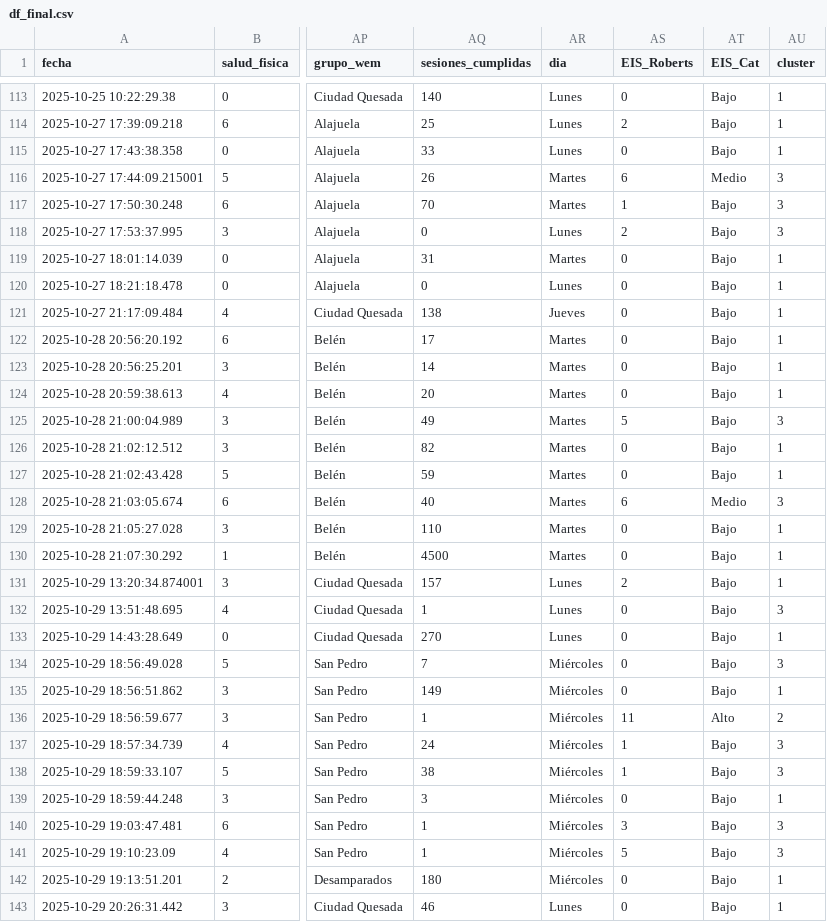
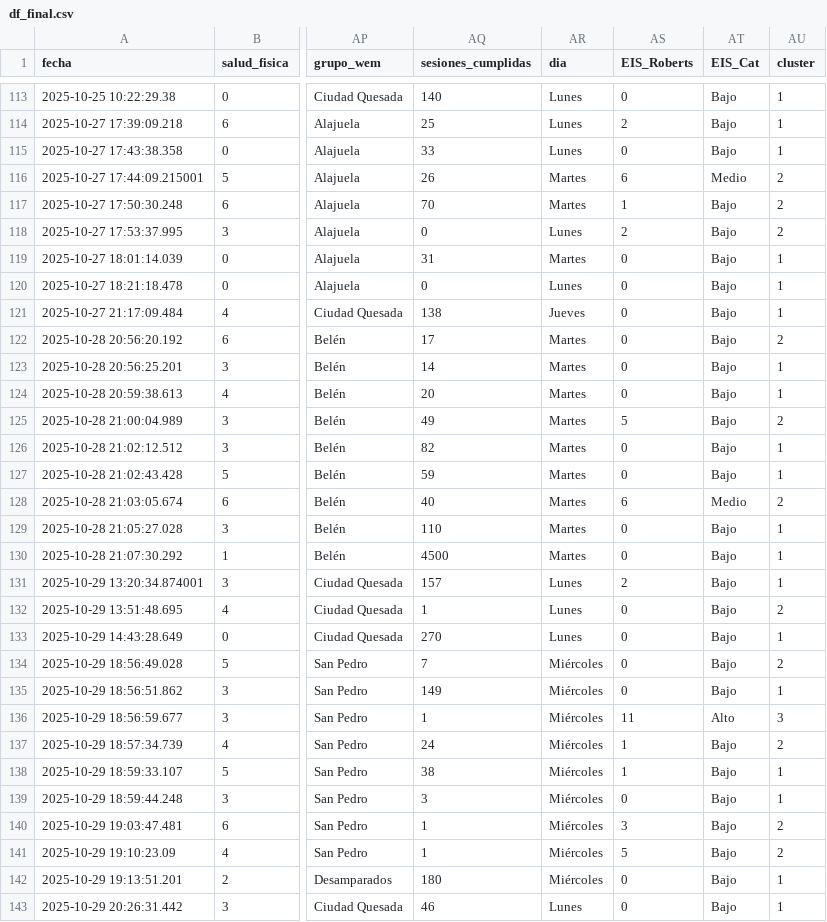
Before and after one commit to Rojaja15/Suicidio-Metodologia, a CSV file: Data/df_final.csv, drawn as a sheet; only a part is shown, gaps mark what is left out; the diff covers the shown part only; the diff names each change by its address in the sheet, - before the commit and + after, or states it on an @@ line.

```diff
--- a/Data/df_final.csv
+++ b/Data/df_final.csv
-AU116:AU118 (cluster): 3
+AU116:AU118 (cluster): 2
-AU122 (cluster): 1
+AU122 (cluster): 2
-AU125 (cluster): 3
+AU125 (cluster): 2
-AU128 (cluster): 3
+AU128 (cluster): 2
-AU132 (cluster): 3
+AU132 (cluster): 2
-AU134 (cluster): 3
+AU134 (cluster): 2
-AU136 (cluster): 2
+AU136 (cluster): 3
-AU137 (cluster): 3
+AU137 (cluster): 2
-AU138 (cluster): 3
+AU138 (cluster): 1
-AU140:AU141 (cluster): 3
+AU140:AU141 (cluster): 2
```
Also changed, not shown: 47 edited cells elsewhere in this file, 2 other files.
